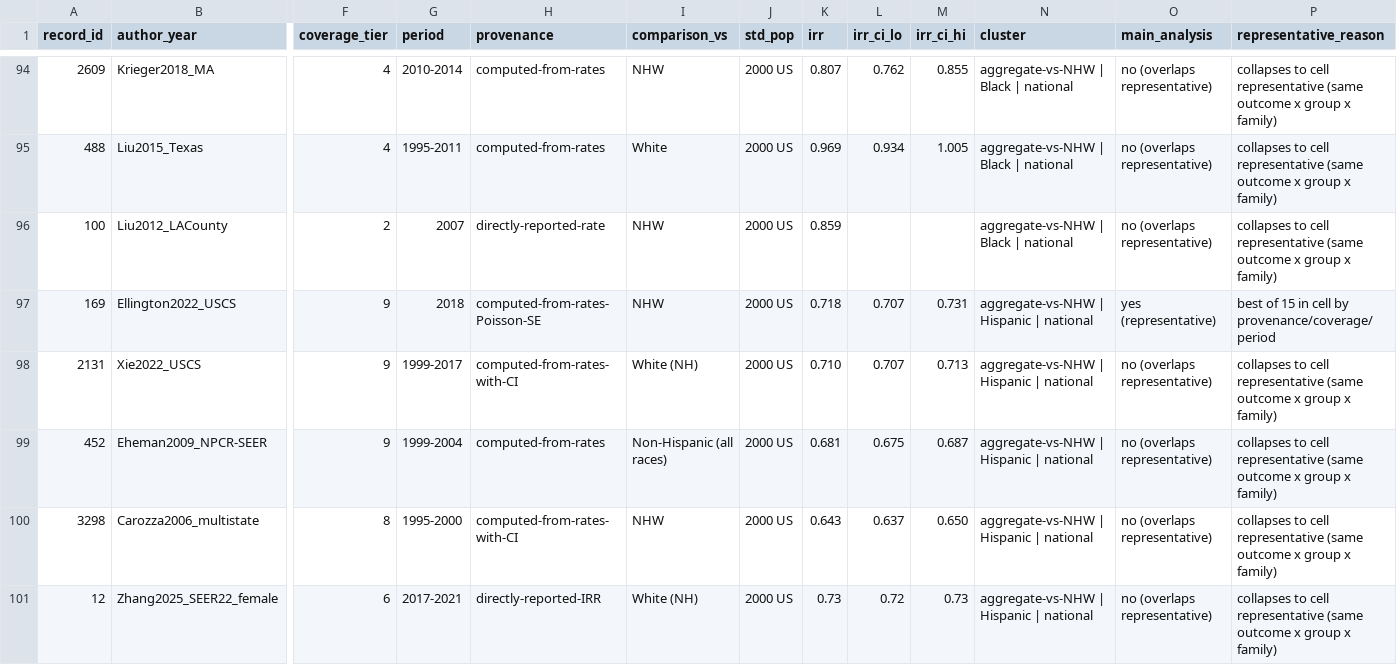
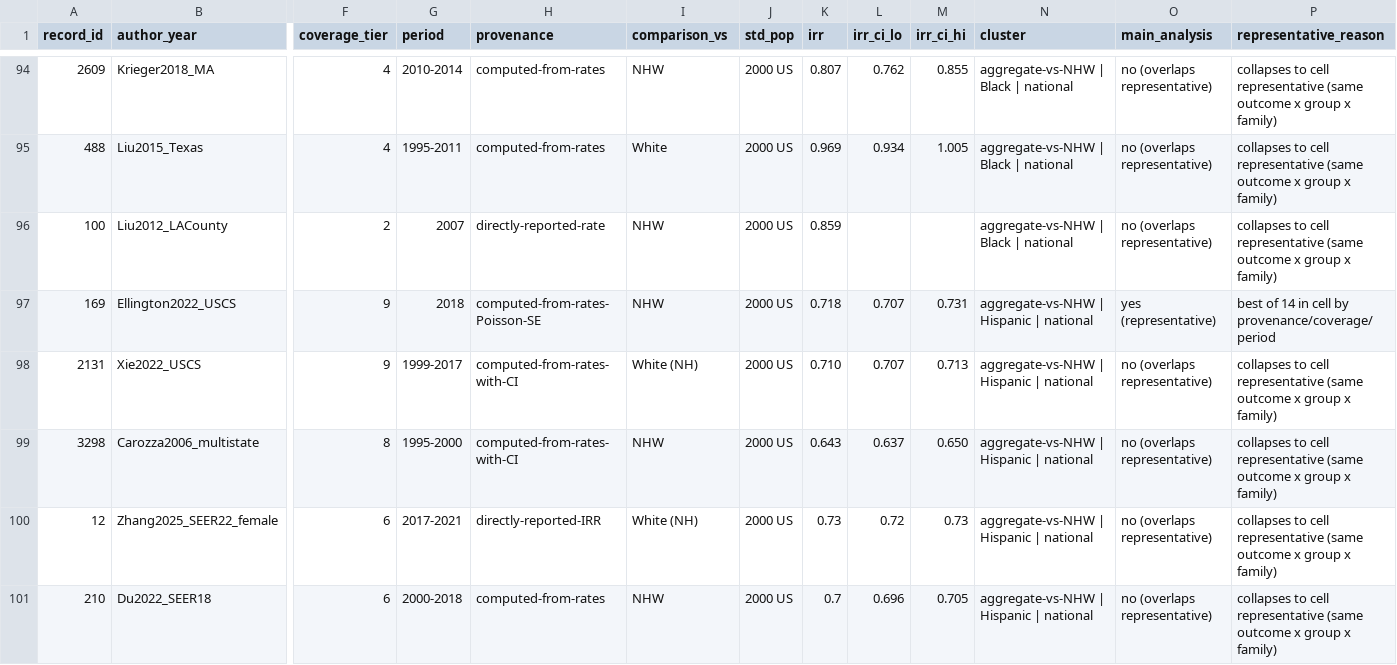
Before and after one commit to p16791918-lab/Meta, a CSV file: meta_agents/search_v2/TableSA_main_representatives.csv, drawn as a sheet; only a part is shown, gaps mark what is left out; the shorter side is filled out with more unchanged rows; rows hold the shown columns only; the diff names each change by its address in the sheet, - before the commit and + after, or states it on an @@ line.

```diff
--- a/meta_agents/search_v2/TableSA_main_representatives.csv
+++ b/meta_agents/search_v2/TableSA_main_representatives.csv
-P97 (representative_reason): best of 15 in cell…
+P97 (representative_reason): best of 14 in cell…
-row 99: 452 | Eheman2009_NPCR-SEER | 9 | 1999-2004 | computed-from-rates | Non-Hispanic (all races) | 2000 US | 0.681 | 0.675 | 0.687 | aggregate-vs-NHW | Hispanic | national | no (overlaps representative) | collapses to cell representative (same outcome x group x family)
```
Also changed, not shown: meta_agents/search_v2/breast_extraction.csv, meta_agents/search_v2/outputs/Sensitivity1_good_rob.csv, 16 other files.
